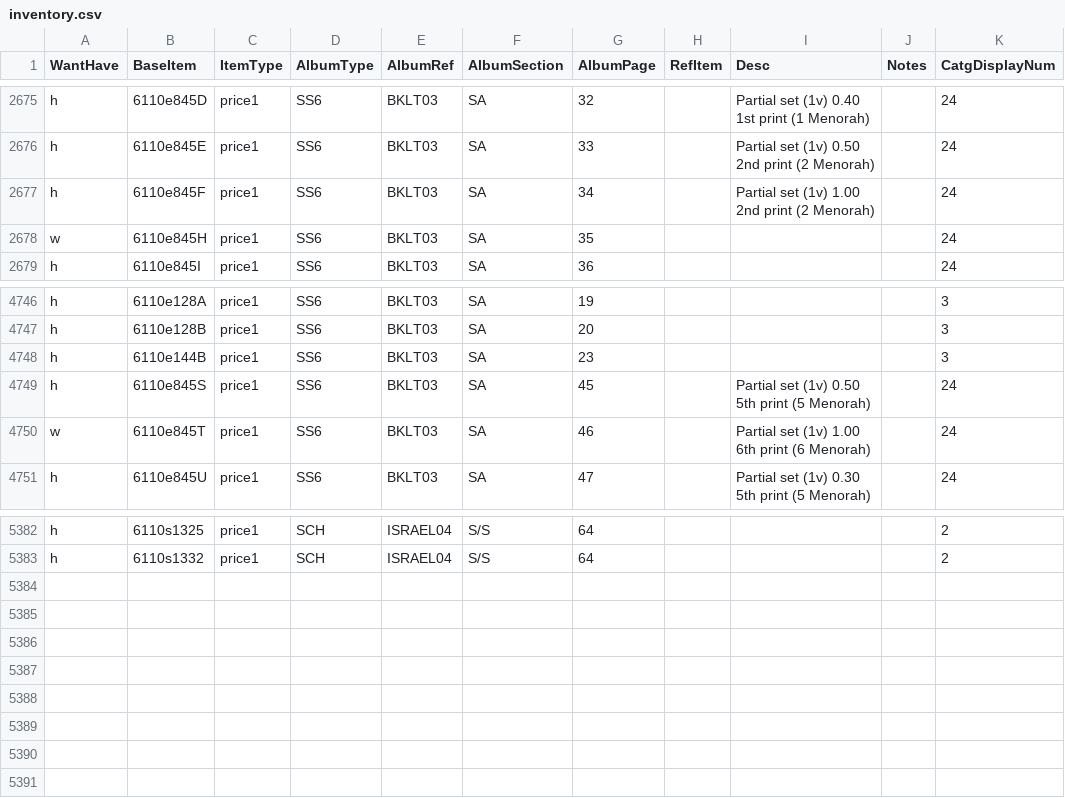
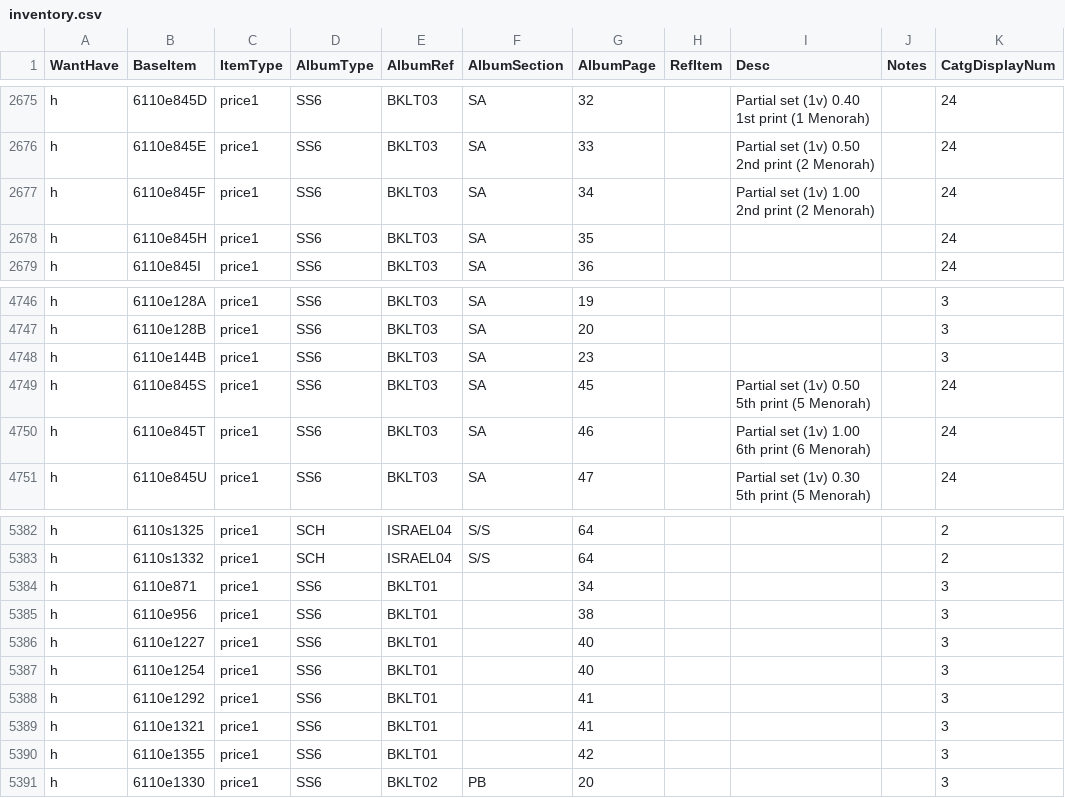
Before and after one commit to mmehr2/StampCollection, a CSV file: inventory.csv, drawn as a sheet; only a part is shown, gaps mark what is left out.

Commit message:
Updated info file to current for main categories. Updated inventory for booklets albums 1 and 2, noticing bugs and desire to change names of sections.

```diff
--- a/inventory.csv
+++ b/inventory.csv
@@ -2677,3 +2677,3 @@ h,6110e845E,price1,SS6,BKLT03,SA,33,,"Partial set (1v) 0.50 2nd print (2 Menorah
 h,6110e845F,price1,SS6,BKLT03,SA,34,,"Partial set (1v) 1.00 2nd print (2 Menorah)",,24
-w,6110e845H,price1,SS6,BKLT03,SA,35,,,,24
+h,6110e845H,price1,SS6,BKLT03,SA,35,,,,24
 h,6110e845I,price1,SS6,BKLT03,SA,36,,,,24
@@ -4749,3 +4749,3 @@ h,6110e144B,price1,SS6,BKLT03,SA,23,,,,3
 h,6110e845S,price1,SS6,BKLT03,SA,45,,"Partial set (1v) 0.50 5th print (5 Menorah)",,24
-w,6110e845T,price1,SS6,BKLT03,SA,46,,"Partial set (1v) 1.00 6th print (6 Menorah)",,24
+h,6110e845T,price1,SS6,BKLT03,SA,46,,"Partial set (1v) 1.00 6th print (6 Menorah)",,24
 h,6110e845U,price1,SS6,BKLT03,SA,47,,"Partial set (1v) 0.30 5th print (5 Menorah)",,24
@@ -5383 +5383,9 @@ h,6110s1325,price1,SCH,ISRAEL04,S/S,64,,,,2
 h,6110s1332,price1,SCH,ISRAEL04,S/S,64,,,,2
+h,6110e871,price1,SS6,BKLT01,,34,,,,3
+h,6110e956,price1,SS6,BKLT01,,38,,,,3
+h,6110e1227,price1,SS6,BKLT01,,40,,,,3
+h,6110e1254,price1,SS6,BKLT01,,40,,,,3
+h,6110e1292,price1,SS6,BKLT01,,41,,,,3
+h,6110e1321,price1,SS6,BKLT01,,41,,,,3
+h,6110e1355,price1,SS6,BKLT01,,42,,,,3
+h,6110e1330,price1,SS6,BKLT02,PB,20,,,,3
```
Also changed, not shown: 1 other file.
